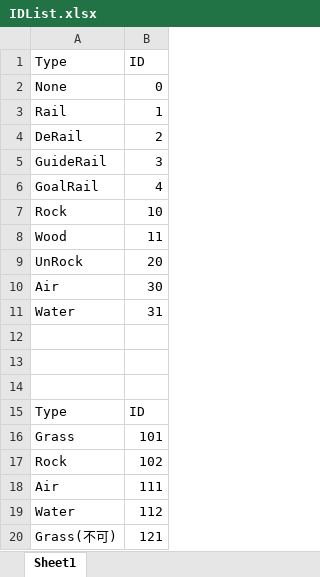
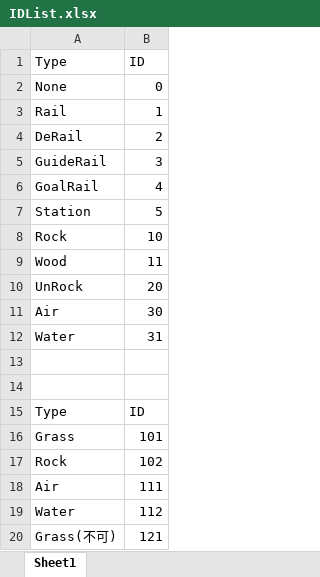
Before and after one commit to Miyuki0318/Poor-Railroad-Company, an Excel workbook: Excel/IDList.xlsx, sheet Sheet1, drawn as a sheet; values as stored, in another font and other column widths than the file's, no borders; removed rows and columns are numbered as before the commit, all else as after; the diff names each change by its address in the sheet, - before the commit and + after, or states it on an @@ line.

Commit message:
Stationのモデルを適用し、スケールを調整

```diff
--- a/Excel/IDList.xlsx (sheet Sheet1)
+++ b/Excel/IDList.xlsx (sheet Sheet1)
+row 7: Station | 5
-row 12: (empty)
```
Also changed, not shown: Excel/TestStage.xlsx, 3 other files.
